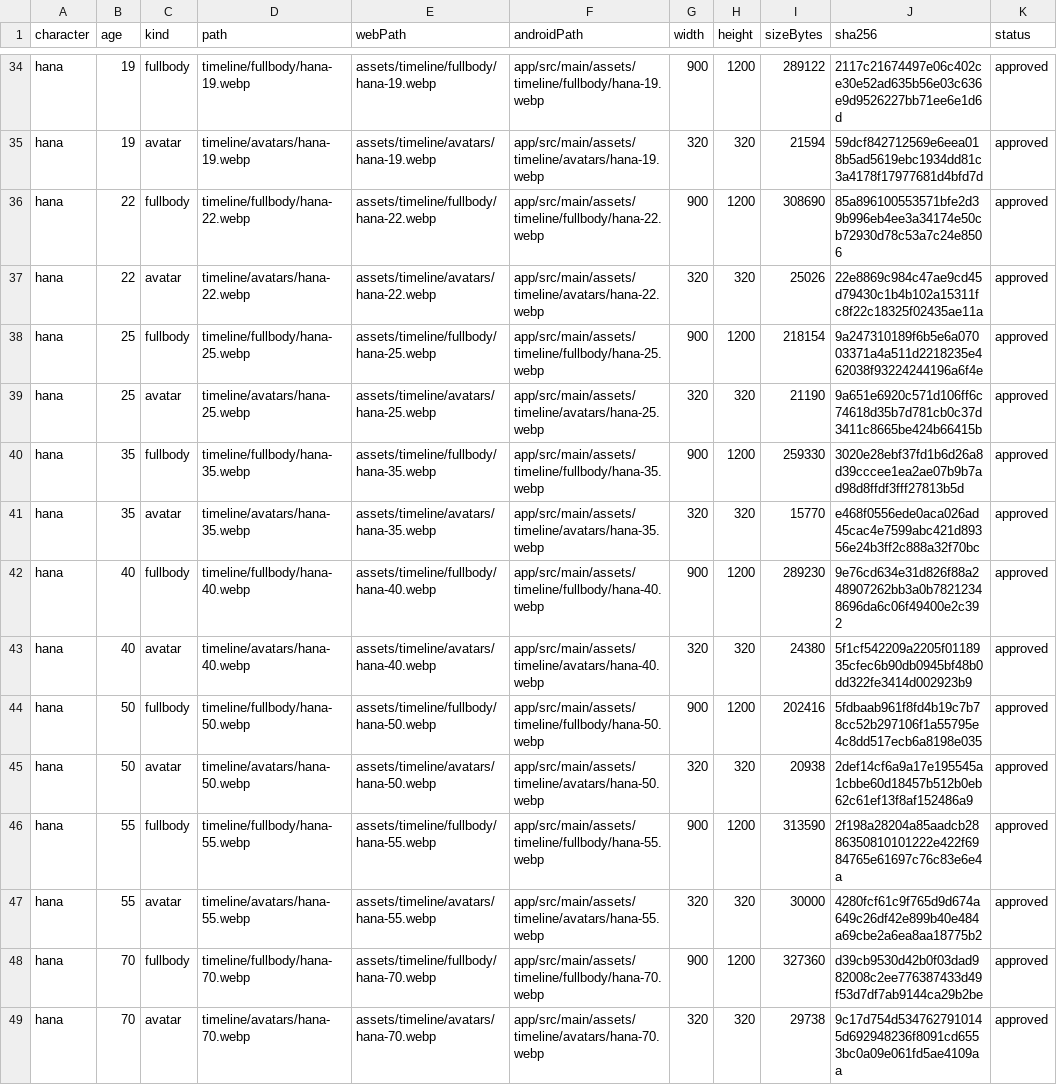
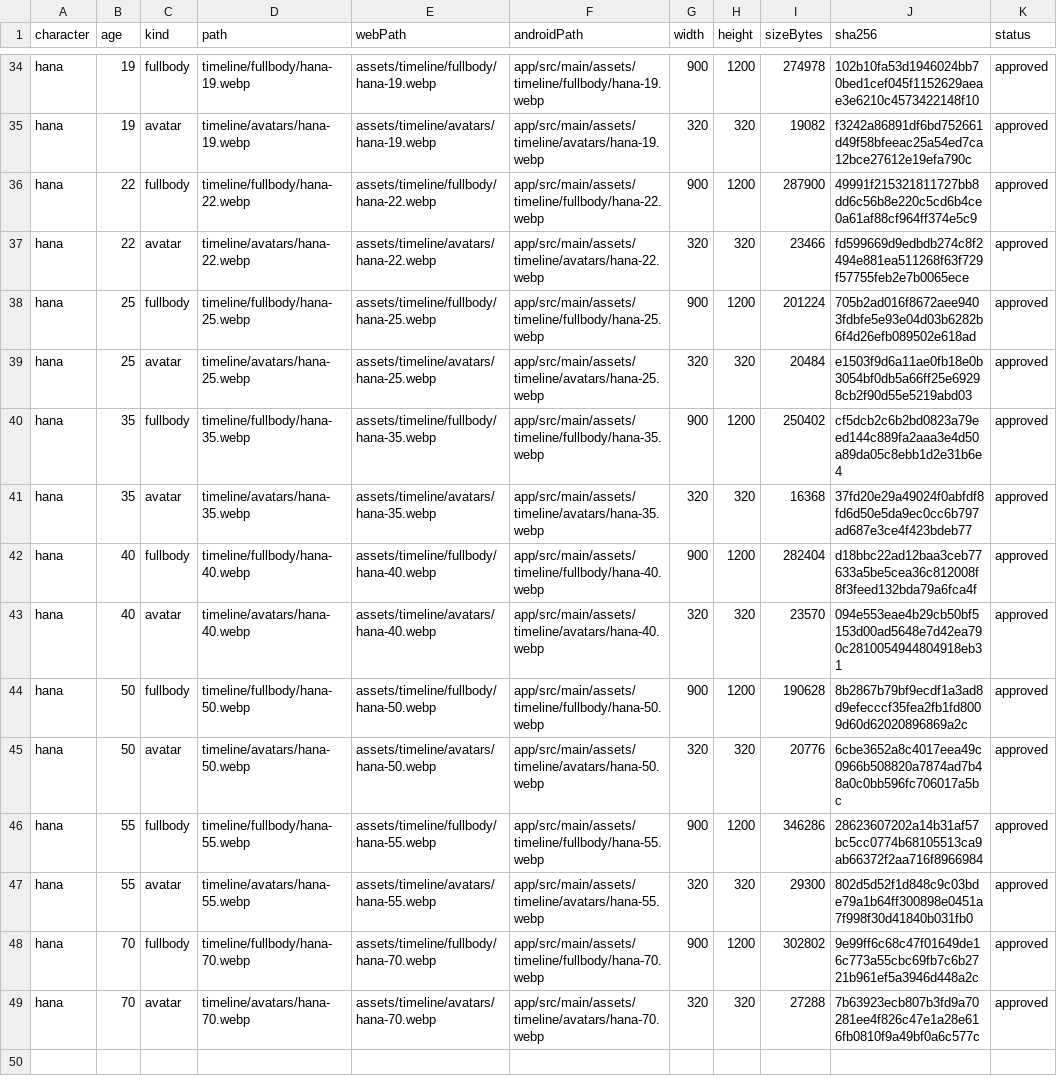
Before and after one commit to magic76/magic76.github.io, a CSV file: docs/crew-timeline-portrait-files.csv, drawn as a sheet; only a part is shown, gaps mark what is left out; the diff covers the shown part only; the diff names each change by its address in the sheet, - before the commit and + after, or states it on an @@ line.

```diff
--- a/docs/crew-timeline-portrait-files.csv
+++ b/docs/crew-timeline-portrait-files.csv
-I34 (sizeBytes): 289122
+I34 (sizeBytes): 274978
-J34 (sha256): 2117c21674497e06c402ce30e52ad635b56e03c636e9d9526227bb71ee6e1d6d
+J34 (sha256): 102b10fa53d1946024bb70bed1cef045f1152629aeae3e6210c4573422148f10
-I35 (sizeBytes): 21594
+I35 (sizeBytes): 19082
-J35 (sha256): 59dcf842712569e6eea018b5ad5619ebc1934dd81c3a4178f17977681d4bfd7d
+J35 (sha256): f3242a86891df6bd752661d49f58bfeeac25a54ed7ca12bce27612e19efa790c
-I36 (sizeBytes): 308690
+I36 (sizeBytes): 287900
-J36 (sha256): 85a896100553571bfe2d39b996eb4ee3a34174e50cb72930d78c53a7c24e8506
+J36 (sha256): 49991f215321811727bb8dd6c56b8e220c5cd6b4ce0a61af88cf964ff374e5c9
-I37 (sizeBytes): 25026
+I37 (sizeBytes): 23466
-J37 (sha256): 22e8869c984c47ae9cd45d79430c1b4b102a15311fc8f22c18325f02435ae11a
+J37 (sha256): fd599669d9edbdb274c8f2494e881ea511268f63f729f57755feb2e7b0065ece
-I38 (sizeBytes): 218154
+I38 (sizeBytes): 201224
-J38 (sha256): 9a247310189f6b5e6a07003371a4a511d2218235e462038f93224244196a6f4e
+J38 (sha256): 705b2ad016f8672aee9403fdbfe5e93e04d03b6282b6f4d26efb089502e618ad
-I39 (sizeBytes): 21190
+I39 (sizeBytes): 20484
-J39 (sha256): 9a651e6920c571d106ff6c74618d35b7d781cb0c37d3411c8665be424b66415b
+J39 (sha256): e1503f9d6a11ae0fb18e0b3054bf0db5a66ff25e69298cb2f90d55e5219abd03
-I40 (sizeBytes): 259330
+I40 (sizeBytes): 250402
-J40 (sha256): 3020e28ebf37fd1b6d26a8d39cccee1ea2ae07b9b7ad98d8ffdf3fff27813b5d
+J40 (sha256): cf5dcb2c6b2bd0823a79eed144c889fa2aaa3e4d50a89da05c8ebb1d2e31b6e4
-I41 (sizeBytes): 15770
+I41 (sizeBytes): 16368
-J41 (sha256): e468f0556ede0aca026ad45cac4e7599abc421d89356e24b3ff2c888a32f70bc
+J41 (sha256): 37fd20e29a49024f0abfdf8fd6d50e5da9ec0cc6b797ad687e3ce4f423bdeb77
-I42 (sizeBytes): 289230
+I42 (sizeBytes): 282404
-J42 (sha256): 9e76cd634e31d826f88a248907262bb3a0b78212348696da6c06f49400e2c392
+J42 (sha256): d18bbc22ad12baa3ceb77633a5be5cea36c812008f8f3feed132bda79a6fca4f
-I43 (sizeBytes): 24380
+I43 (sizeBytes): 23570
-J43 (sha256): 5f1cf542209a2205f0118935cfec6b90db0945bf48b0dd322fe3414d002923b9
+J43 (sha256): 094e553eae4b29cb50bf5153d00ad5648e7d42ea790c2810054944804918eb31
-I44 (sizeBytes): 202416
+I44 (sizeBytes): 190628
-J44 (sha256): 5fdbaab961f8fd4b19c7b78cc52b297106f1a55795e4c8dd517ecb6a8198e035
+J44 (sha256): 8b2867b79bf9ecdf1a3ad8d9efecccf35fea2fb1fd8009d60d62020896869a2c
-I45 (sizeBytes): 20938
+I45 (sizeBytes): 20776
-J45 (sha256): 2def14cf6a9a17e195545a1cbbe60d18457b512b0eb62c61ef13f8af152486a9
+J45 (sha256): 6cbe3652a8c4017eea49c0966b508820a7874ad7b48a0c0bb596fc706017a5bc
-I46 (sizeBytes): 313590
+I46 (sizeBytes): 346286
-J46 (sha256): 2f198a28204a85aadcb2886350810101222e422f6984765e61697c76c83e6e4a
+J46 (sha256): 28623607202a14b31af57bc5cc0774b68105513ca9ab66372f2aa716f8966984
-I47 (sizeBytes): 30000
+I47 (sizeBytes): 29300
-J47 (sha256): 4280fcf61c9f765d9d674a649c26df42e899b40e484a69cbe2a6ea8aa18775b2
+J47 (sha256): 802d5d52f1d848c9c03bde79a1b64ff300898e0451a7f998f30d41840b031fb0
-I48 (sizeBytes): 327360
+I48 (sizeBytes): 302802
-J48 (sha256): d39cb9530d42b0f03dad982008c2ee776387433d49f53d7df7ab9144ca29b2be
+J48 (sha256): 9e99ff6c68c47f01649de16c773a55cbc69fb7c6b2721b961ef5a3946d448a2c
-I49 (sizeBytes): 29738
+I49 (sizeBytes): 27288
-J49 (sha256): 9c17d754d5347627910145d692948236f8091cd6553bc0a09e061fd5ae4109aa
+J49 (sha256): 7b63923ecb807b3fd9a70281ee4f826c47e1a28e616fb0810f9a49bf0a6c577c
```
Also changed, not shown: 64 edited cells elsewhere in this file, 51 other files.
